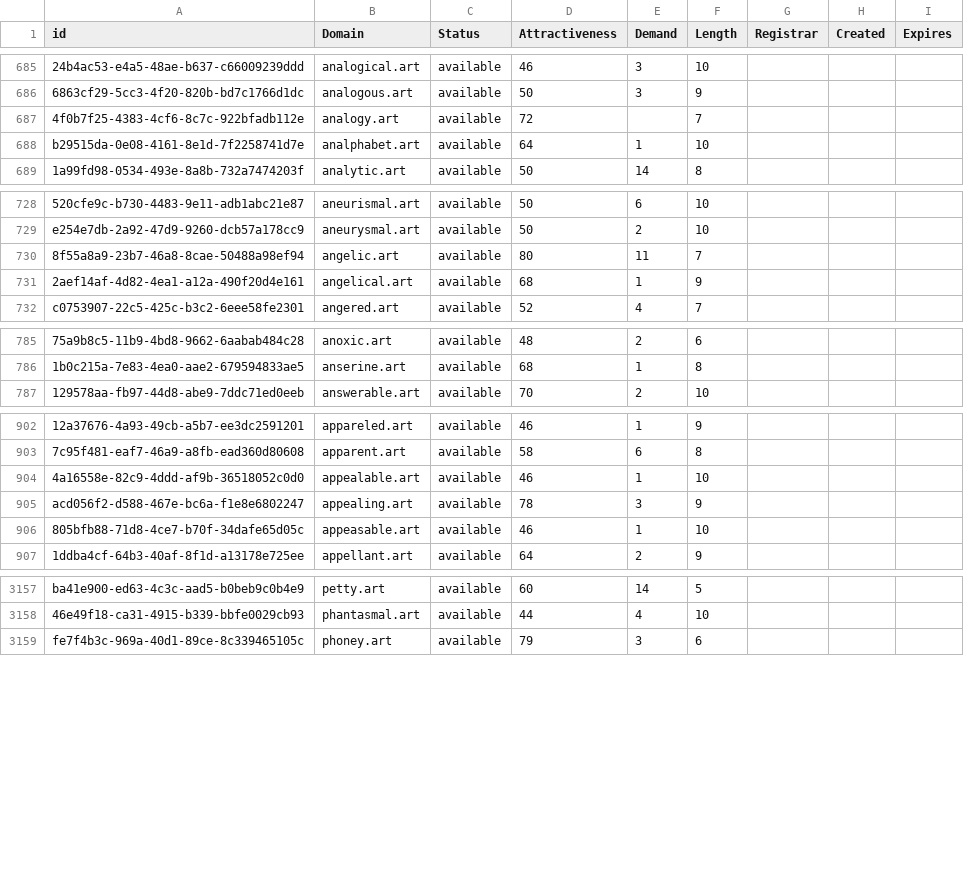
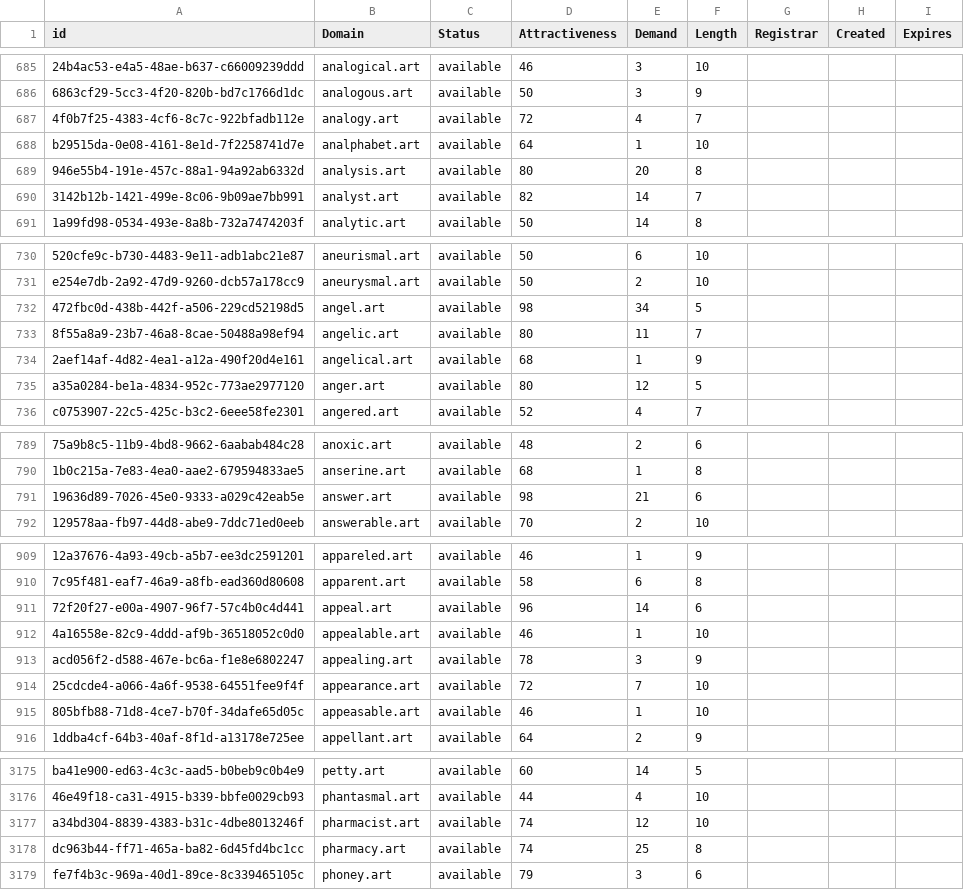
Before and after one commit to UniqueDomains/art-oneword-domains, a CSV file: art.csv, drawn as a sheet; only a part is shown, gaps mark what is left out; the diff covers the shown part only; the diff names each change by its address in the sheet, - before the commit and + after, or states it on an @@ line.

Commit message:
Domains update

```diff
--- a/art.csv
+++ b/art.csv
-E687 (Demand): (empty)
+E687 (Demand): 4
+row 689: 946e55b4-191e-457c-88a1-94a92ab6332d | analysis.art | available | 80 | 20 | 8
+row 690: 3142b12b-1421-499e-8c06-9b09ae7bb991 | analyst.art | available | 82 | 14 | 7
+row 732: 472fbc0d-438b-442f-a506-229cd52198d5 | angel.art | available | 98 | 34 | 5
+row 735: a35a0284-be1a-4834-952c-773ae2977120 | anger.art | available | 80 | 12 | 5
+row 791: 19636d89-7026-45e0-9333-a029c42eab5e | answer.art | available | 98 | 21 | 6
+row 911: 72f20f27-e00a-4907-96f7-57c4b0c4d441 | appeal.art | available | 96 | 14 | 6
+row 914: 25cdcde4-a066-4a6f-9538-64551fee9f4f | appearance.art | available | 72 | 7 | 10
+row 3177: a34bd304-8839-4383-b31c-4dbe8013246f | pharmacist.art | available | 74 | 12 | 10
+row 3178: dc963b44-ff71-465a-ba82-6d45fd4bc1cc | pharmacy.art | available | 74 | 25 | 8
```
Also changed, not shown: 20 added rows and 7 edited cells elsewhere in this file, 2 other files.
